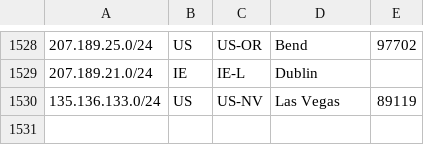
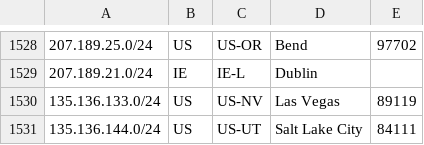
Before and after one commit to as931/geolocation, a CSV file: geofeed-google.csv, drawn as a sheet; only a part is shown, gaps mark what is left out.

```diff
--- a/geofeed-google.csv
+++ b/geofeed-google.csv
@@ -1530 +1530,2 @@
 135.136.133.0/24,US,US-NV,Las Vegas,89119
+135.136.144.0/24,US,US-UT,Salt Lake City,84111
```
Also changed, not shown: geofeed-detailed.csv, geofeed.csv.
